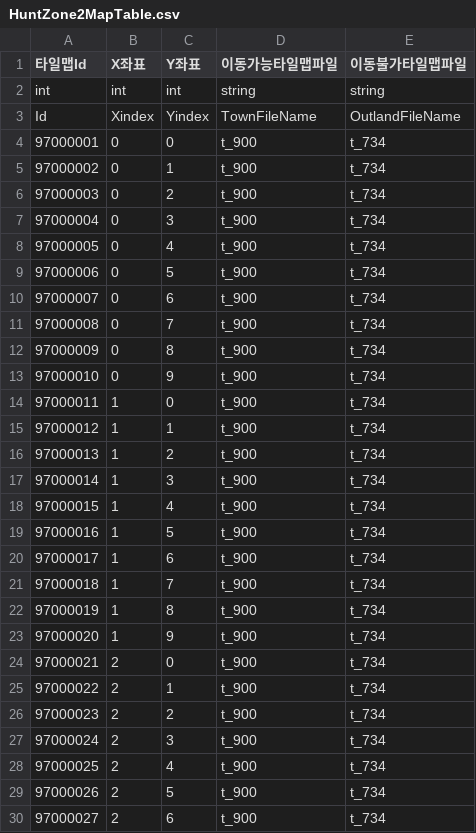
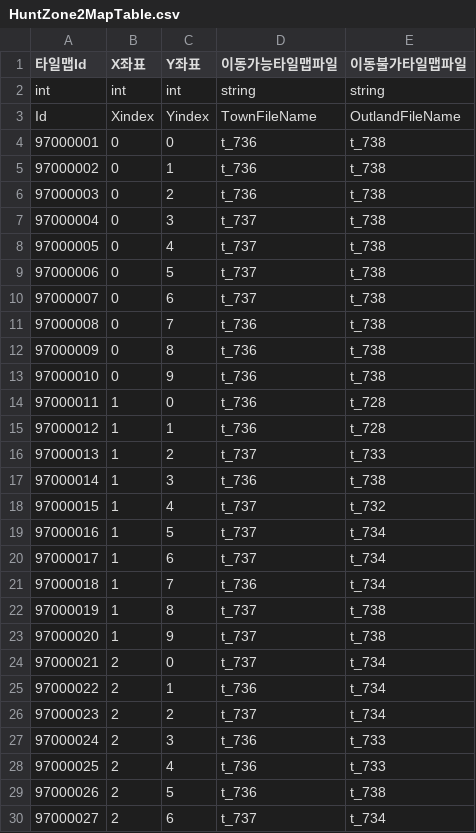
Before and after one commit to HAGU-G/Team-Lost-Vikings, a CSV file: Assets/DataTable/HuntZone2MapTable.csv, drawn as a sheet; only a part is shown; the diff covers the shown part only.

```diff
--- a/Assets/DataTable/HuntZone2MapTable.csv
+++ b/Assets/DataTable/HuntZone2MapTable.csv
@@ -3,28 +3,28 @@ int,int,int,string,string
 Id,Xindex,Yindex,TownFileName,OutlandFileName
-97000001,0,0,t_900,t_734
-97000002,0,1,t_900,t_734
-97000003,0,2,t_900,t_734
-97000004,0,3,t_900,t_734
-97000005,0,4,t_900,t_734
-97000006,0,5,t_900,t_734
-97000007,0,6,t_900,t_734
-97000008,0,7,t_900,t_734
-97000009,0,8,t_900,t_734
-97000010,0,9,t_900,t_734
-97000011,1,0,t_900,t_734
-97000012,1,1,t_900,t_734
-97000013,1,2,t_900,t_734
-97000014,1,3,t_900,t_734
-97000015,1,4,t_900,t_734
-97000016,1,5,t_900,t_734
-97000017,1,6,t_900,t_734
-97000018,1,7,t_900,t_734
-97000019,1,8,t_900,t_734
-97000020,1,9,t_900,t_734
-97000021,2,0,t_900,t_734
-97000022,2,1,t_900,t_734
-97000023,2,2,t_900,t_734
-97000024,2,3,t_900,t_734
-97000025,2,4,t_900,t_734
-97000026,2,5,t_900,t_734
-97000027,2,6,t_900,t_734
+97000001,0,0,t_736,t_738
+97000002,0,1,t_736,t_738
+97000003,0,2,t_736,t_738
+97000004,0,3,t_737,t_738
+97000005,0,4,t_737,t_738
+97000006,0,5,t_737,t_738
+97000007,0,6,t_737,t_738
+97000008,0,7,t_736,t_738
+97000009,0,8,t_736,t_738
+97000010,0,9,t_736,t_738
+97000011,1,0,t_736,t_728
+97000012,1,1,t_736,t_728
+97000013,1,2,t_737,t_733
+97000014,1,3,t_736,t_738
+97000015,1,4,t_737,t_732
+97000016,1,5,t_737,t_734
+97000017,1,6,t_737,t_734
+97000018,1,7,t_736,t_734
+97000019,1,8,t_737,t_738
+97000020,1,9,t_737,t_738
+97000021,2,0,t_737,t_734
+97000022,2,1,t_736,t_734
+97000023,2,2,t_737,t_734
+97000024,2,3,t_736,t_733
+97000025,2,4,t_736,t_733
+97000026,2,5,t_736,t_738
+97000027,2,6,t_737,t_734
```
Also changed, not shown: 132 edited cells elsewhere in this file, Assets/DataTable/HuntZone1MapTable.csv, Assets/DataTable/HuntZone3MapTable.csv.
